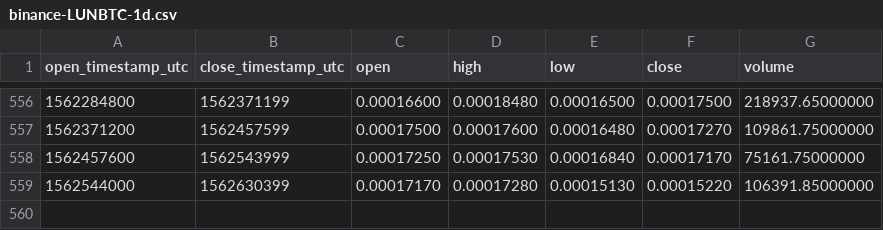
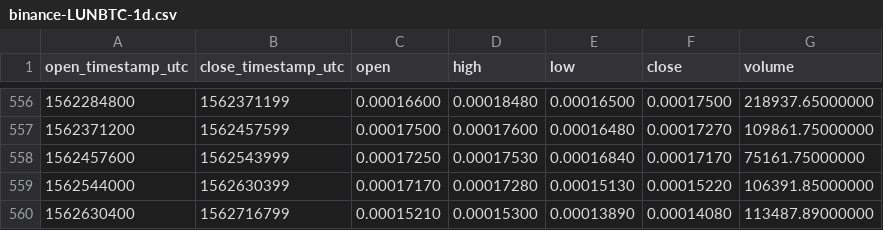
Before and after one commit to cryptobigbro/binance-LUNBTC, a CSV file: binance-LUNBTC-1d.csv, drawn as a sheet; only a part is shown, gaps mark what is left out; the diff names each change by its address in the sheet, - before the commit and + after, or states it on an @@ line.

Commit message:
Update OHLCV data.

```diff
--- a/binance-LUNBTC-1d.csv
+++ b/binance-LUNBTC-1d.csv
+row 560: 1562630400 | 1562716799 | 0.00015210 | 0.00015300 | 0.00013890 | 0.00014080 | 113487.89000000
```
Also changed, not shown: 1 other file.
